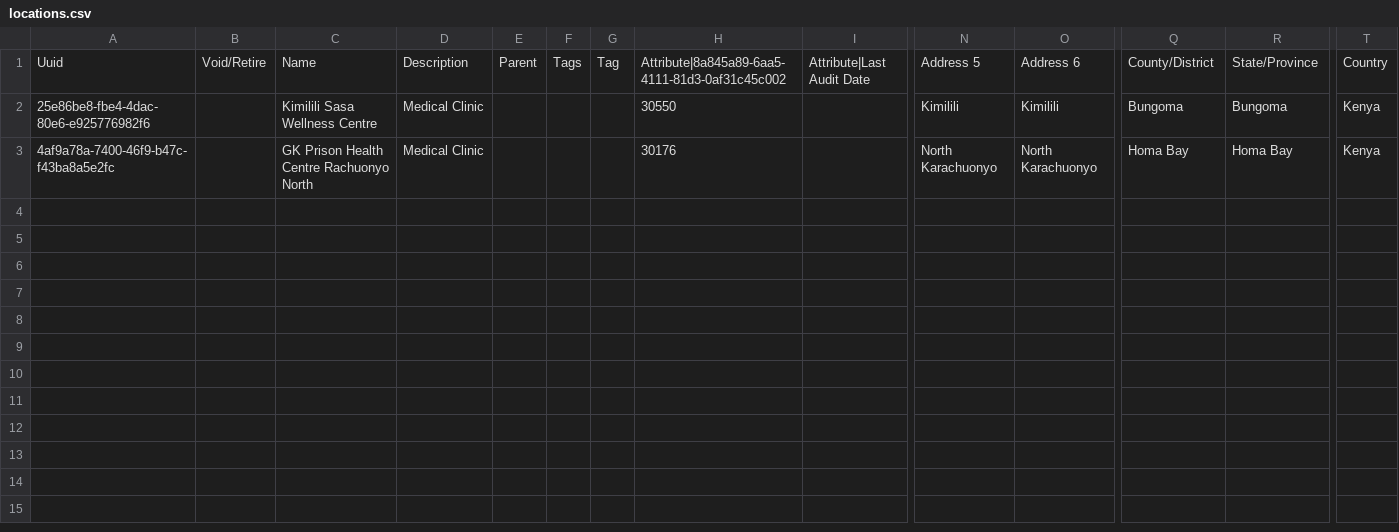
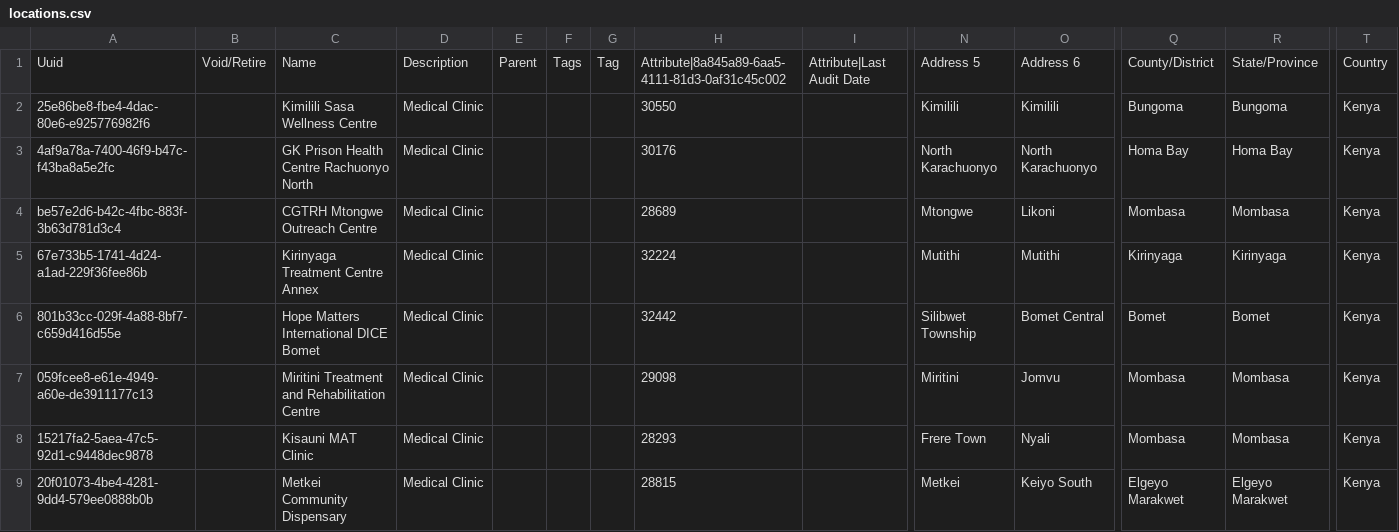
Before and after one commit to palladiumkenya/openmrs-content-kenyahmis, a CSV file: configuration/backend_configuration/locations/locations.csv, drawn as a sheet; only a part is shown, gaps mark what is left out; rows hold the shown columns only; the diff names each change by its address in the sheet, - before the commit and + after, or states it on an @@ line.

Commit message:
(chore) : backend configuration

```diff
--- a/configuration/backend_configuration/locations/locations.csv
+++ b/configuration/backend_configuration/locations/locations.csv
+row 4: be57e2d6-b42c-4fbc-883f-3b63d781d3c4 |  | CGTRH Mtongwe Outreach Centre | Medical Clinic |  |  |  | 28689 |  | Mtongwe | Likoni | Mombasa | Mombasa | Kenya
+row 5: 67e733b5-1741-4d24-a1ad-229f36fee86b |  | Kirinyaga Treatment Centre Annex | Medical Clinic |  |  |  | 32224 |  | Mutithi | Mutithi | Kirinyaga | Kirinyaga | Kenya
+row 6: 801b33cc-029f-4a88-8bf7-c659d416d55e |  | Hope Matters International DICE Bomet | Medical Clinic |  |  |  | 32442 |  | Silibwet Township | Bomet Central | Bomet | Bomet | Kenya
+row 7: 059fcee8-e61e-4949-a60e-de3911177c13 |  | Miritini Treatment and Rehabilitation Centre | Medical Clinic |  |  |  | 29098 |  | Miritini | Jomvu | Mombasa | Mombasa | Kenya
+row 8: 15217fa2-5aea-47c5-92d1-c9448dec9878 |  | Kisauni MAT Clinic | Medical Clinic |  |  |  | 28293 |  | Frere Town | Nyali | Mombasa | Mombasa | Kenya
+row 9: 20f01073-4be4-4281-9dd4-579ee0888b0b |  | Metkei Community Dispensary | Medical Clinic |  |  |  | 28815 |  | Metkei | Keiyo South | Elgeyo Marakwet | Elgeyo Marakwet | Kenya
```
Also changed, not shown: configuration/backend_configuration/roles/facility_wide.csv, 7 other files.
